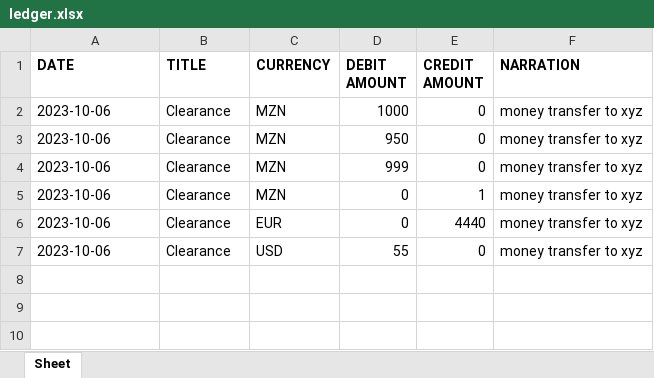
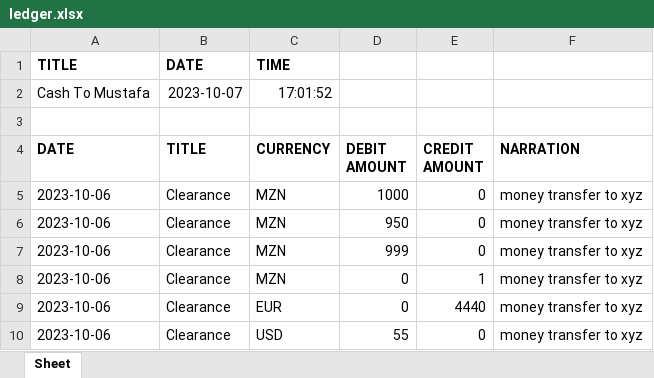
Before and after one commit to MustafaMunir123/transaction-management-api, an Excel workbook: templates/transactions/ledger.xlsx, sheet Sheet, drawn as a sheet; values as stored, in another font and other column widths than the file's, no borders; the diff names each change by its address in the sheet, - before the commit and + after, or states it on an @@ line.

Commit message:
chore: change export data of ledger

```diff
--- a/templates/transactions/ledger.xlsx (sheet Sheet)
+++ b/templates/transactions/ledger.xlsx (sheet Sheet)
+row 1: TITLE | DATE | TIME
+row 2: Cash To Mustafa | 2023-10-07 | 17:01:52
+row 3: (empty)
```
Also changed, not shown: 2 other files.
